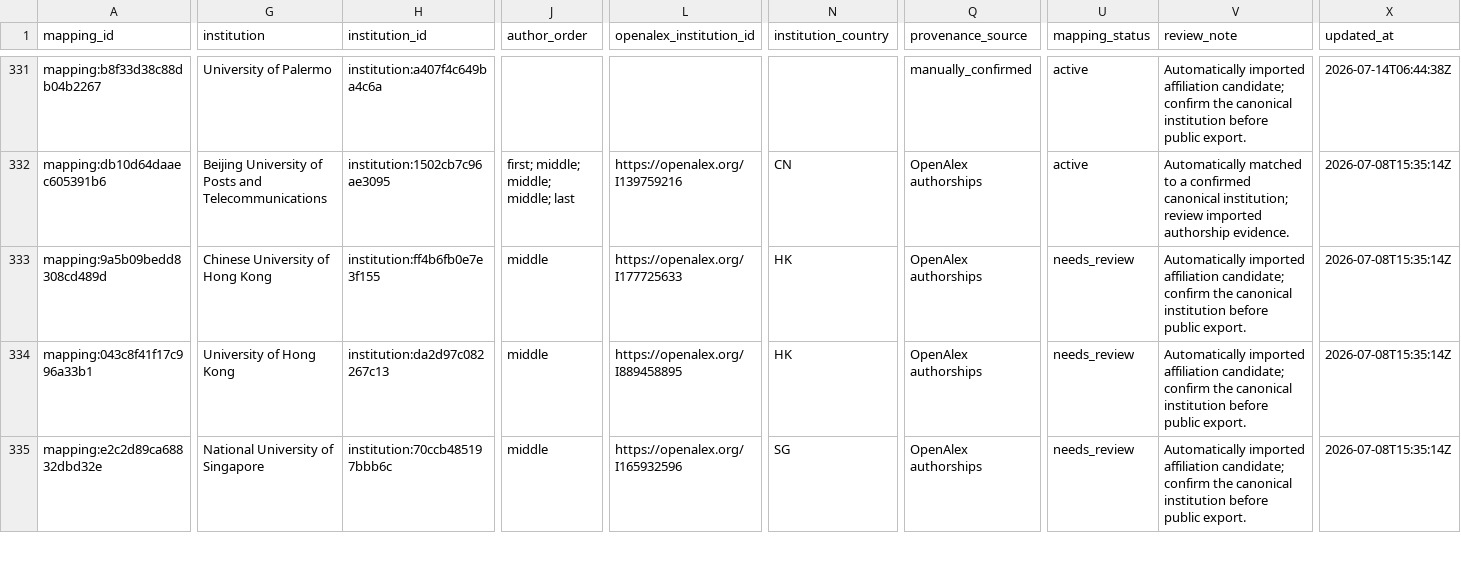
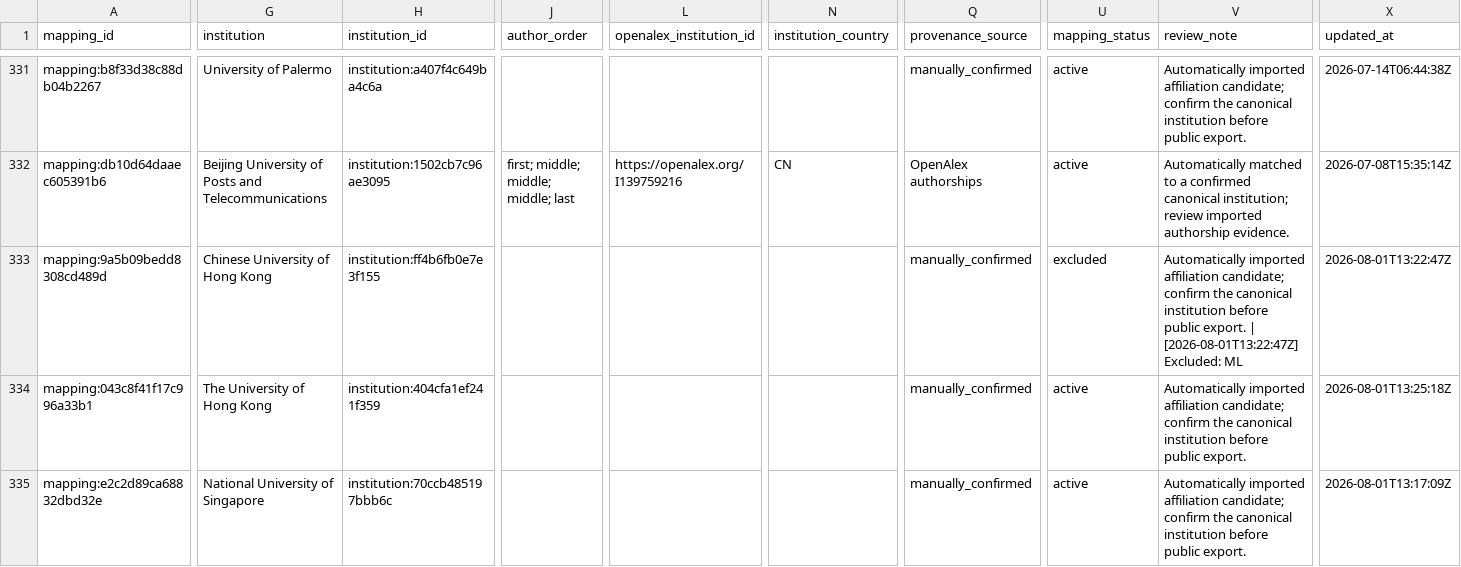
Before and after one commit to meiling-fdu/synthetic-image-research-map, a CSV file: data/curated/author_institution_mappings.csv, drawn as a sheet; only a part is shown, gaps mark what is left out; the diff covers the shown part only; the diff names each change by its address in the sheet, - before the commit and + after, or states it on an @@ line.

```diff
--- a/data/curated/author_institution_mappings.csv
+++ b/data/curated/author_institution_mappings.csv
-J333:J335 (author_order): middle
+J333:J335 (author_order): (empty)
-L333 (openalex_institution_id): https://openalex.org/I177725633
+L333 (openalex_institution_id): (empty)
-N333:N334 (institution_country): HK
+N333:N334 (institution_country): (empty)
-Q333:Q335 (provenance_source): OpenAlex authorships
+Q333:Q335 (provenance_source): manually_confirmed
-U333 (mapping_status): needs_review
+U333 (mapping_status): excluded
-V333 (review_note): …public export.
+V333 (review_note): …public export. | [2026-08-01T13:22:47Z] Excluded: ML
-X333 (updated_at): 2026-07-08T15:35:14Z
+X333 (updated_at): 2026-08-01T13:22:47Z
-G334 (institution): University of Hong Kong
+G334 (institution): The University of Hong Kong
-H334 (institution_id): institution:da2d97c082267c13
+H334 (institution_id): institution:404cfa1ef241f359
-L334 (openalex_institution_id): https://openalex.org/I889458895
+L334 (openalex_institution_id): (empty)
-U334:U335 (mapping_status): needs_review
+U334:U335 (mapping_status): active
-X334 (updated_at): 2026-07-08T15:35:14Z
+X334 (updated_at): 2026-08-01T13:25:18Z
-L335 (openalex_institution_id): https://openalex.org/I165932596
+L335 (openalex_institution_id): (empty)
-N335 (institution_country): SG
+N335 (institution_country): (empty)
-X335 (updated_at): 2026-07-08T15:35:14Z
+X335 (updated_at): 2026-08-01T13:17:09Z
```
Also changed, not shown: 24 edited cells elsewhere in this file, data/curated/institution_audit_log.csv, data/curated/institution_location_review.csv, 19 other files.
